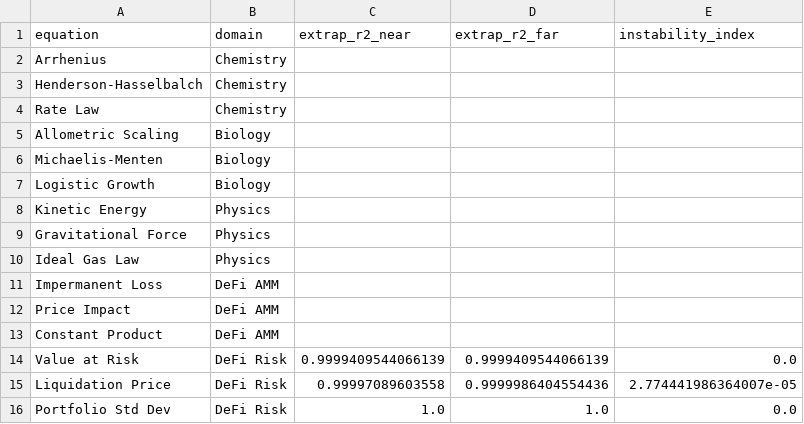
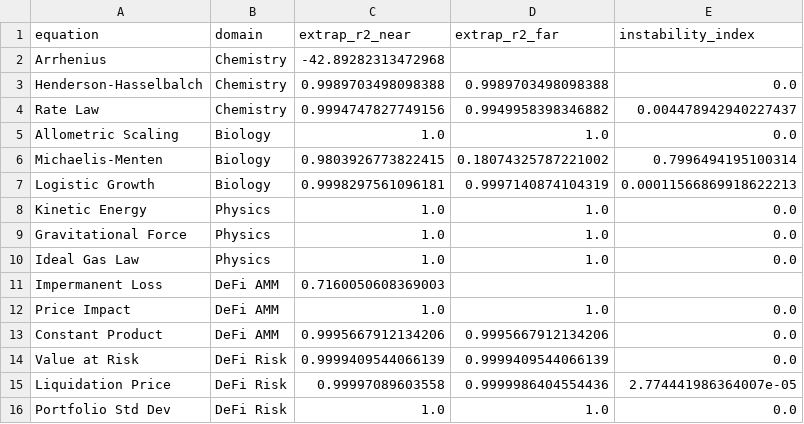
Before and after one commit to sednabcn/LLM-HypatiaX-REPRO, a CSV file: hypatiax/data/results/ablation/exp1_ablation/shards/instability_extrapolation_v2_shard1.csv, drawn as a sheet.

```diff
--- a/hypatiax/data/results/ablation/exp1_ablation/shards/instability_extrapolation_v2_shard1.csv
+++ b/hypatiax/data/results/ablation/exp1_ablation/shards/instability_extrapolation_v2_shard1.csv
@@ -1,14 +1,14 @@
 equation,domain,extrap_r2_near,extrap_r2_far,instability_index
-Arrhenius,Chemistry,,,
-Henderson-Hasselbalch,Chemistry,,,
-Rate Law,Chemistry,,,
-Allometric Scaling,Biology,,,
-Michaelis-Menten,Biology,,,
-Logistic Growth,Biology,,,
-Kinetic Energy,Physics,,,
-Gravitational Force,Physics,,,
-Ideal Gas Law,Physics,,,
-Impermanent Loss,DeFi AMM,,,
-Price Impact,DeFi AMM,,,
-Constant Product,DeFi AMM,,,
+Arrhenius,Chemistry,-42.89282313472968,,
+Henderson-Hasselbalch,Chemistry,0.9989703498098388,0.9989703498098388,0.0
+Rate Law,Chemistry,0.9994747827749156,0.9949958398346882,0.004478942940227437
+Allometric Scaling,Biology,1.0,1.0,0.0
+Michaelis-Menten,Biology,0.9803926773822415,0.18074325787221002,0.7996494195100314
+Logistic Growth,Biology,0.9998297561096181,0.9997140874104319,0.00011566869918622213
+Kinetic Energy,Physics,1.0,1.0,0.0
+Gravitational Force,Physics,1.0,1.0,0.0
+Ideal Gas Law,Physics,1.0,1.0,0.0
+Impermanent Loss,DeFi AMM,0.7160050608369003,,
+Price Impact,DeFi AMM,1.0,1.0,0.0
+Constant Product,DeFi AMM,0.9995667912134206,0.9995667912134206,0.0
 Value at Risk,DeFi Risk,0.9999409544066139,0.9999409544066139,0.0
```
Also changed, not shown: 14 other files.
